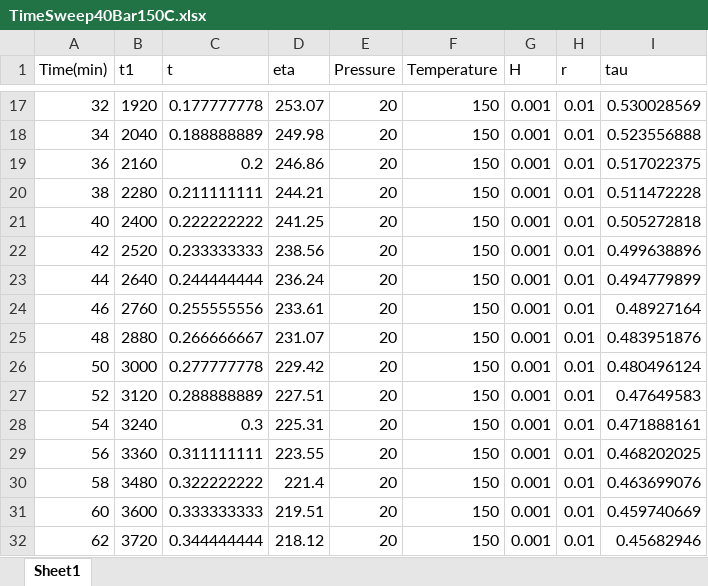
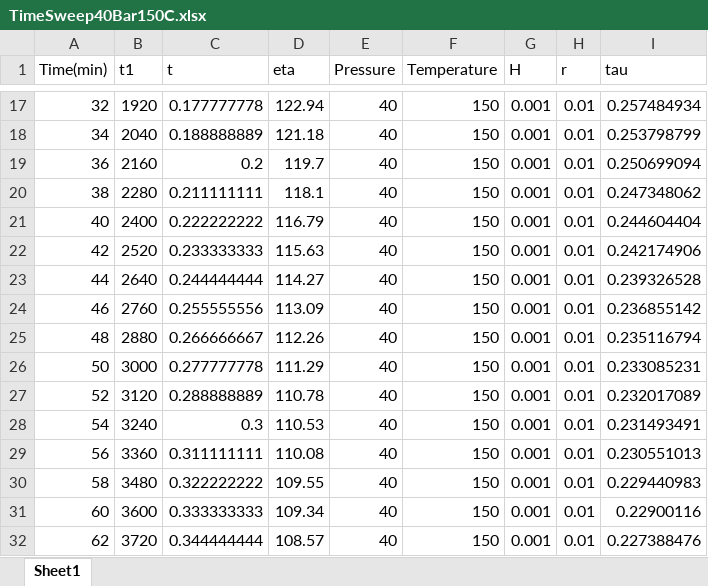
Before and after one commit to khperera/CO2MachineLearning, an Excel workbook: TrainingData/MiscFiles/TimeSweep40Bar150C.xlsx, sheet Sheet1, drawn as a sheet; only a part is shown, gaps mark what is left out; values as stored, in another font and other column widths than the file's, no borders; the diff covers the shown part only; the diff names each change by its address in the sheet, - before the commit and + after, or states it on an @@ line.

```diff
--- a/TrainingData/MiscFiles/TimeSweep40Bar150C.xlsx (sheet Sheet1)
+++ b/TrainingData/MiscFiles/TimeSweep40Bar150C.xlsx (sheet Sheet1)
-D17 (eta): 253.07
+D17 (eta): 122.94
-E17:E32 (Pressure): 20
+E17:E32 (Pressure): 40
-I17 (tau): 0.530028569
+I17 (tau): 0.257484934
-D18 (eta): 249.98
+D18 (eta): 121.18
-I18 (tau): 0.523556888
+I18 (tau): 0.253798799
-D19 (eta): 246.86
+D19 (eta): 119.7
-I19 (tau): 0.517022375
+I19 (tau): 0.250699094
-D20 (eta): 244.21
+D20 (eta): 118.1
-I20 (tau): 0.511472228
+I20 (tau): 0.247348062
-D21 (eta): 241.25
+D21 (eta): 116.79
-I21 (tau): 0.505272818
+I21 (tau): 0.244604404
-D22 (eta): 238.56
+D22 (eta): 115.63
-I22 (tau): 0.499638896
+I22 (tau): 0.242174906
-D23 (eta): 236.24
+D23 (eta): 114.27
-I23 (tau): 0.494779899
+I23 (tau): 0.239326528
-D24 (eta): 233.61
+D24 (eta): 113.09
-I24 (tau): 0.48927164
+I24 (tau): 0.236855142
-D25 (eta): 231.07
+D25 (eta): 112.26
-I25 (tau): 0.483951876
+I25 (tau): 0.235116794
-D26 (eta): 229.42
+D26 (eta): 111.29
-I26 (tau): 0.480496124
+I26 (tau): 0.233085231
-D27 (eta): 227.51
+D27 (eta): 110.78
-I27 (tau): 0.47649583
+I27 (tau): 0.232017089
-D28 (eta): 225.31
+D28 (eta): 110.53
-I28 (tau): 0.471888161
+I28 (tau): 0.231493491
-D29 (eta): 223.55
+D29 (eta): 110.08
-I29 (tau): 0.468202025
+I29 (tau): 0.230551013
-D30 (eta): 221.4
+D30 (eta): 109.55
-I30 (tau): 0.463699076
+I30 (tau): 0.229440983
-D31 (eta): 219.51
+D31 (eta): 109.34
-I31 (tau): 0.459740669
+I31 (tau): 0.22900116
-D32 (eta): 218.12
+D32 (eta): 108.57
-I32 (tau): 0.45682946
+I32 (tau): 0.227388476
```
Also changed, not shown: 222 edited cells elsewhere in this sheet, 1 other file.
